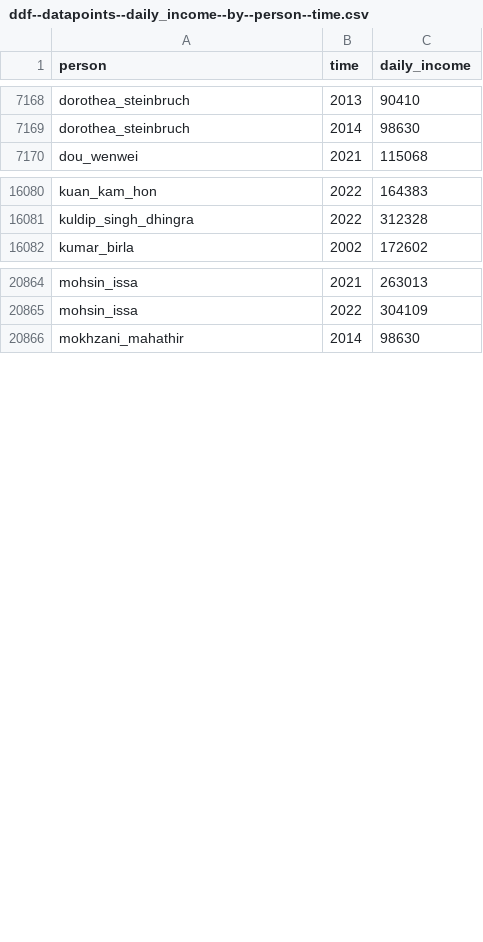
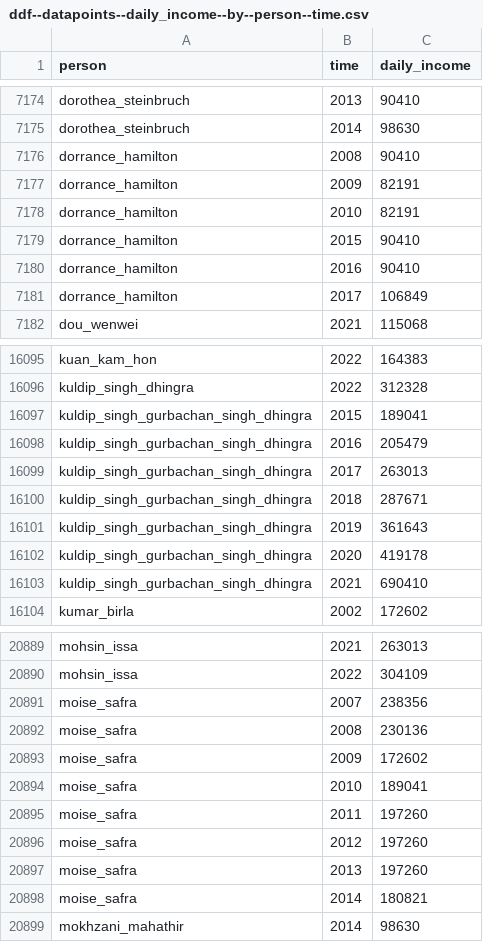
Before and after one commit to open-numbers/ddf--gapminder--billionaires, a CSV file: ddf--datapoints--daily_income--by--person--time.csv, drawn as a sheet; only a part is shown, gaps mark what is left out; the diff covers the shown part only.

```diff
--- a/ddf--datapoints--daily_income--by--person--time.csv
+++ b/ddf--datapoints--daily_income--by--person--time.csv
@@ -7169,2 +7175,8 @@ dorothea_steinbruch,2013,90410
 dorothea_steinbruch,2014,98630
+dorrance_hamilton,2008,90410
+dorrance_hamilton,2009,82191
+dorrance_hamilton,2010,82191
+dorrance_hamilton,2015,90410
+dorrance_hamilton,2016,90410
+dorrance_hamilton,2017,106849
 dou_wenwei,2021,115068
@@ -16081,2 +16096,9 @@ kuan_kam_hon,2022,164383
 kuldip_singh_dhingra,2022,312328
+kuldip_singh_gurbachan_singh_dhingra,2015,189041
+kuldip_singh_gurbachan_singh_dhingra,2016,205479
+kuldip_singh_gurbachan_singh_dhingra,2017,263013
+kuldip_singh_gurbachan_singh_dhingra,2018,287671
+kuldip_singh_gurbachan_singh_dhingra,2019,361643
+kuldip_singh_gurbachan_singh_dhingra,2020,419178
+kuldip_singh_gurbachan_singh_dhingra,2021,690410
 kumar_birla,2002,172602
@@ -20865,2 +20890,10 @@ mohsin_issa,2021,263013
 mohsin_issa,2022,304109
+moise_safra,2007,238356
+moise_safra,2008,230136
+moise_safra,2009,172602
+moise_safra,2010,189041
+moise_safra,2011,197260
+moise_safra,2012,197260
+moise_safra,2013,197260
+moise_safra,2014,180821
 mokhzani_mahathir,2014,98630
```
Also changed, not shown: 26 added rows, 7 removed rows and 34 edited cells elsewhere in this file, ddf--datapoints--annual_income--by--person--time.csv, 3 other files.
